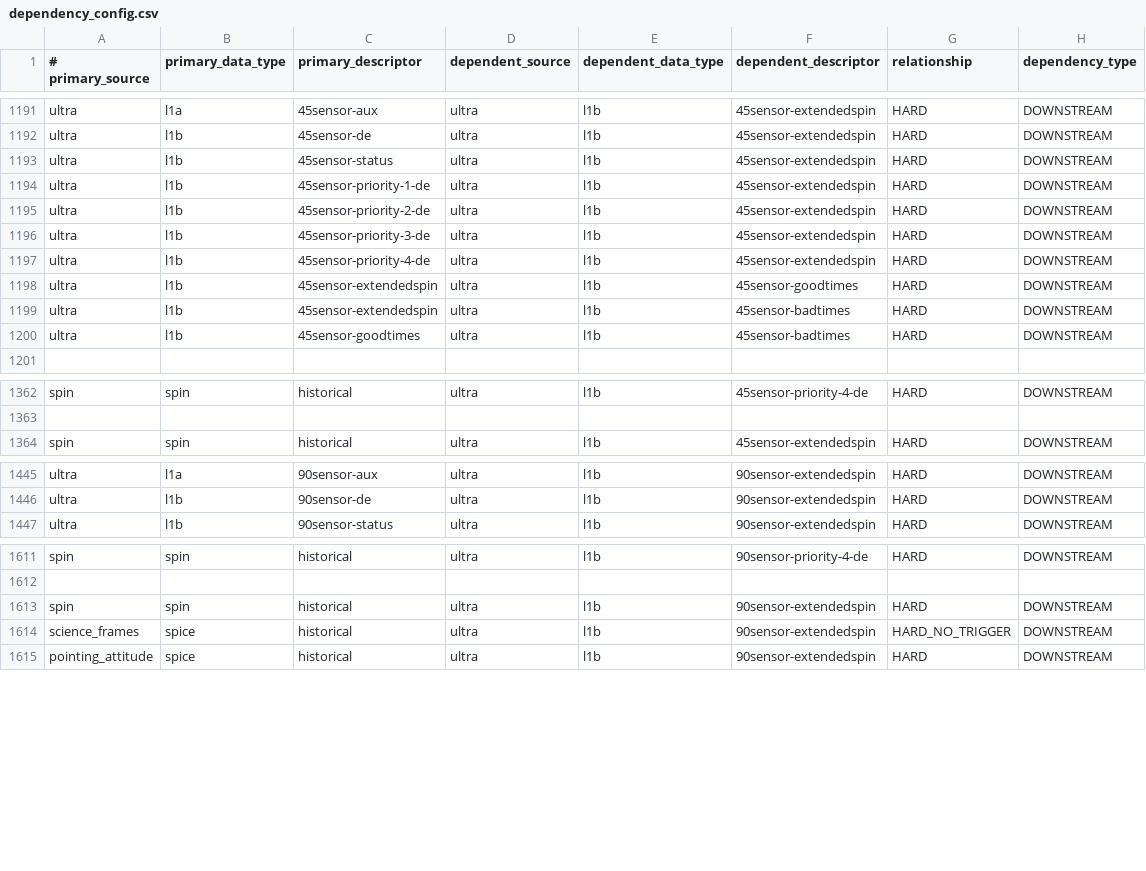
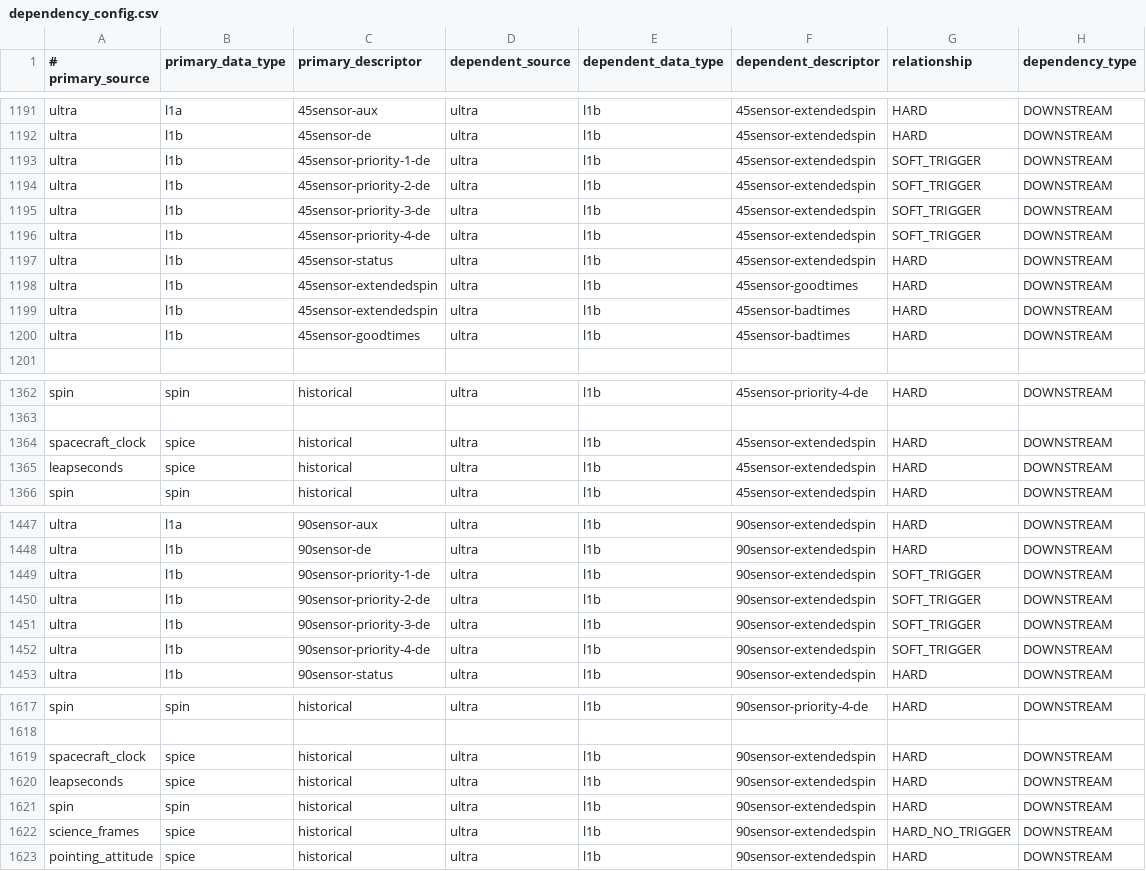
Before and after one commit to IMAP-Science-Operations-Center/sds-data-manager, a CSV file: sds_data_manager/lambda_code/SDSCode/pipeline_lambdas/dependency_config.csv, drawn as a sheet; only a part is shown, gaps mark what is left out; removed rows and columns are numbered as before the commit, all else as after; the diff names each change by its address in the sheet, - before the commit and + after, or states it on an @@ line.

Commit message:
soft triggerspriority

```diff
--- a/sds_data_manager/lambda_code/SDSCode/pipeline_lambdas/dependency_config.csv
+++ b/sds_data_manager/lambda_code/SDSCode/pipeline_lambdas/dependency_config.csv
+row 1193: ultra | l1b | 45sensor-priority-1-de | ultra | l1b | 45sensor-extendedspin | SOFT_TRIGGER | DOWNSTREAM
+row 1194: ultra | l1b | 45sensor-priority-2-de | ultra | l1b | 45sensor-extendedspin | SOFT_TRIGGER | DOWNSTREAM
+row 1195: ultra | l1b | 45sensor-priority-3-de | ultra | l1b | 45sensor-extendedspin | SOFT_TRIGGER | DOWNSTREAM
+row 1196: ultra | l1b | 45sensor-priority-4-de | ultra | l1b | 45sensor-extendedspin | SOFT_TRIGGER | DOWNSTREAM
-row 1194: ultra | l1b | 45sensor-priority-1-de | ultra | l1b | 45sensor-extendedspin | HARD | DOWNSTREAM
-row 1195: ultra | l1b | 45sensor-priority-2-de | ultra | l1b | 45sensor-extendedspin | HARD | DOWNSTREAM
-row 1196: ultra | l1b | 45sensor-priority-3-de | ultra | l1b | 45sensor-extendedspin | HARD | DOWNSTREAM
-row 1197: ultra | l1b | 45sensor-priority-4-de | ultra | l1b | 45sensor-extendedspin | HARD | DOWNSTREAM
+row 1364: spacecraft_clock | spice | historical | ultra | l1b | 45sensor-extendedspin | HARD | DOWNSTREAM
+row 1365: leapseconds | spice | historical | ultra | l1b | 45sensor-extendedspin | HARD | DOWNSTREAM
+row 1449: ultra | l1b | 90sensor-priority-1-de | ultra | l1b | 90sensor-extendedspin | SOFT_TRIGGER | DOWNSTREAM
+row 1450: ultra | l1b | 90sensor-priority-2-de | ultra | l1b | 90sensor-extendedspin | SOFT_TRIGGER | DOWNSTREAM
+row 1451: ultra | l1b | 90sensor-priority-3-de | ultra | l1b | 90sensor-extendedspin | SOFT_TRIGGER | DOWNSTREAM
+row 1452: ultra | l1b | 90sensor-priority-4-de | ultra | l1b | 90sensor-extendedspin | SOFT_TRIGGER | DOWNSTREAM
+row 1619: spacecraft_clock | spice | historical | ultra | l1b | 90sensor-extendedspin | HARD | DOWNSTREAM
+row 1620: leapseconds | spice | historical | ultra | l1b | 90sensor-extendedspin | HARD | DOWNSTREAM
```
